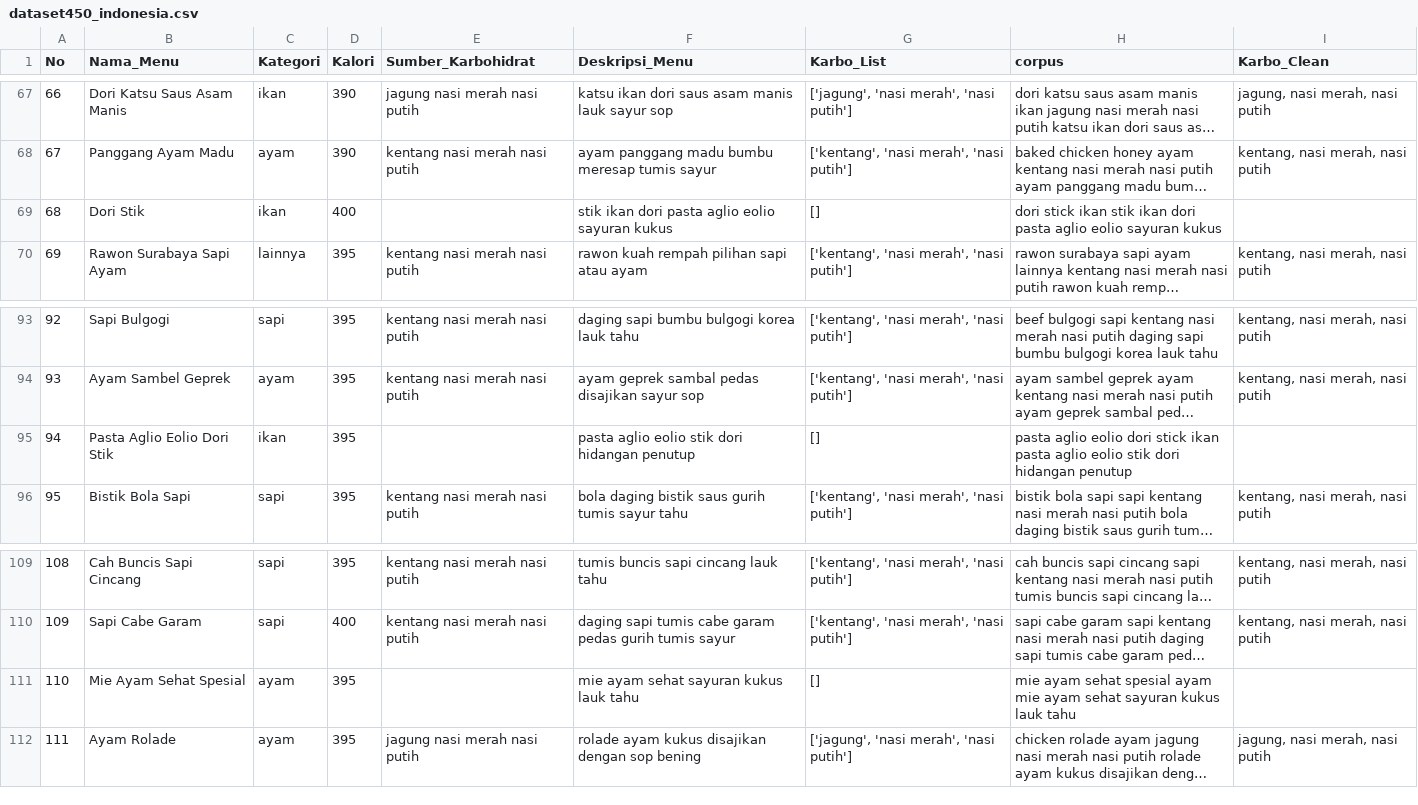
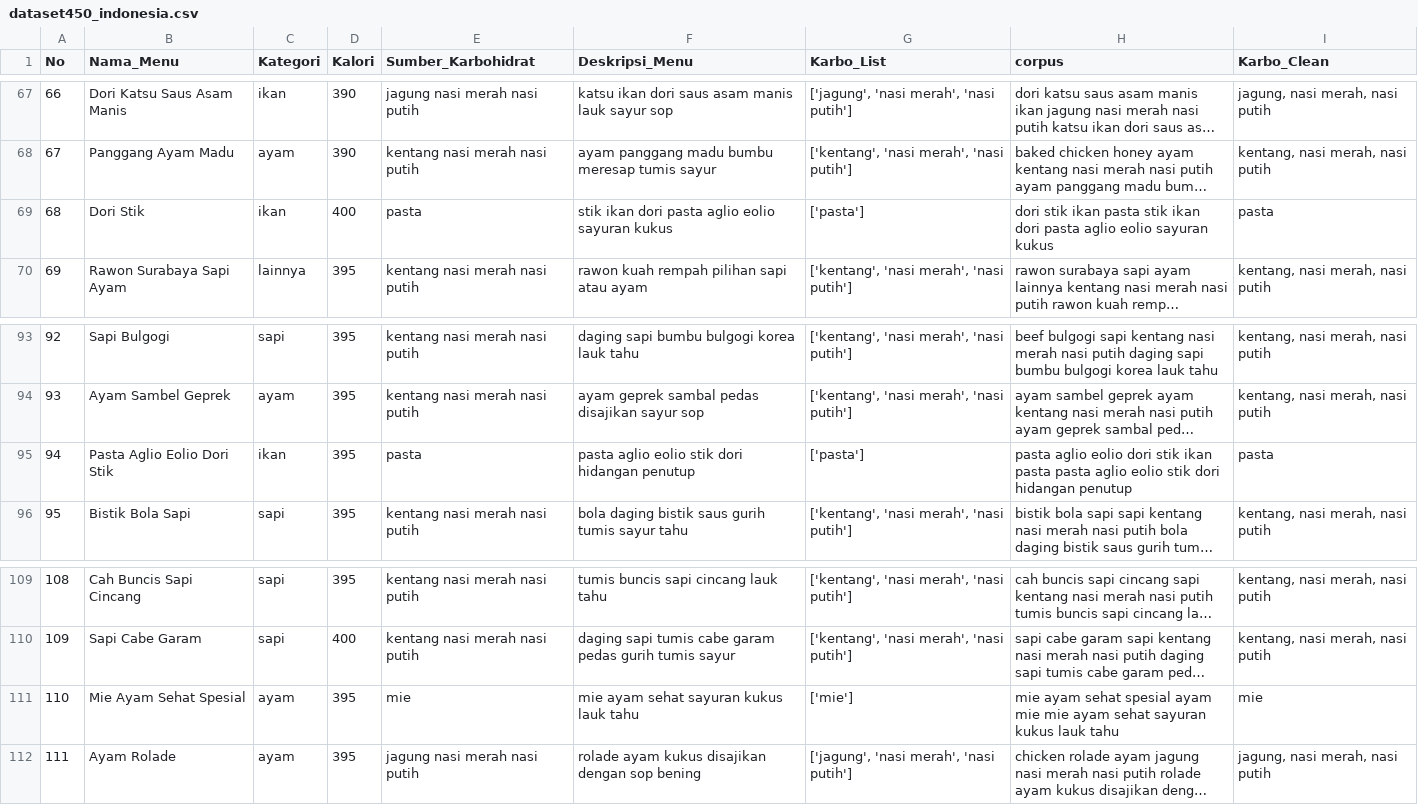
Before and after one commit to serevinaash/sistemrekomendasihybrid, a CSV file: dataset/dataset450_indonesia.csv, drawn as a sheet; only a part is shown, gaps mark what is left out; long unchanged cells end in …; the diff covers the shown part only; the diff names each change by its address in the sheet, - before the commit and + after, or states it on an @@ line.

```diff
--- a/dataset/dataset450_indonesia.csv
+++ b/dataset/dataset450_indonesia.csv
-E69 (Sumber_Karbohidrat): (empty)
+E69 (Sumber_Karbohidrat): pasta
-G69 (Karbo_List): []
+G69 (Karbo_List): ['pasta']
-H69 (corpus): dori stick ikan stik ikan…
+H69 (corpus): dori stik ikan pasta stik ikan…
-I69 (Karbo_Clean): (empty)
+I69 (Karbo_Clean): pasta
-E95 (Sumber_Karbohidrat): (empty)
+E95 (Sumber_Karbohidrat): pasta
-G95 (Karbo_List): []
+G95 (Karbo_List): ['pasta']
-H95 (corpus): …eolio dori stick ikan pasta aglio…
+H95 (corpus): …eolio dori stik ikan pasta pasta aglio…
-I95 (Karbo_Clean): (empty)
+I95 (Karbo_Clean): pasta
-E111 (Sumber_Karbohidrat): (empty)
+E111 (Sumber_Karbohidrat): mie
-G111 (Karbo_List): []
+G111 (Karbo_List): ['mie']
-H111 (corpus): …ayam mie ayam sehat…
+H111 (corpus): …ayam mie mie ayam sehat…
-I111 (Karbo_Clean): (empty)
+I111 (Karbo_Clean): mie
```
Also changed, not shown: 2 added rows and 16 edited cells elsewhere in this file, hybrid/70_30/classification_report.csv, hybrid/80_20/classification_report.csv, 11 other files.
